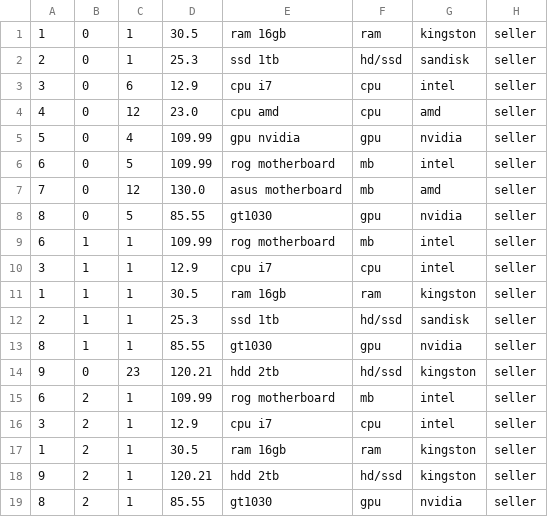
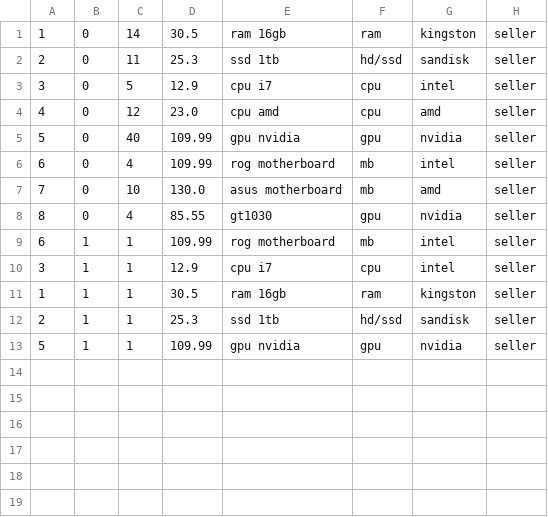
Before and after one commit to AgentTarik/Marketplace, a CSV file: data/parts.csv, drawn as a sheet.

```diff
--- a/data/parts.csv
+++ b/data/parts.csv
@@ -1,9 +1,9 @@
-1,0,1,30.5,ram 16gb,ram,kingston,seller
-2,0,1,25.3,ssd 1tb,hd/ssd,sandisk,seller
-3,0,6,12.9,cpu i7,cpu,intel,seller
+1,0,14,30.5,ram 16gb,ram,kingston,seller
+2,0,11,25.3,ssd 1tb,hd/ssd,sandisk,seller
+3,0,5,12.9,cpu i7,cpu,intel,seller
 4,0,12,23.0,cpu amd,cpu,amd,seller
-5,0,4,109.99,gpu nvidia,gpu,nvidia,seller
-6,0,5,109.99,rog motherboard,mb,intel,seller
-7,0,12,130.0,asus motherboard,mb,amd,seller
-8,0,5,85.55,gt1030,gpu,nvidia,seller
+5,0,40,109.99,gpu nvidia,gpu,nvidia,seller
+6,0,4,109.99,rog motherboard,mb,intel,seller
+7,0,10,130.0,asus motherboard,mb,amd,seller
+8,0,4,85.55,gt1030,gpu,nvidia,seller
 6,1,1,109.99,rog motherboard,mb,intel,seller
@@ -12,8 +12,2 @@
 2,1,1,25.3,ssd 1tb,hd/ssd,sandisk,seller
-8,1,1,85.55,gt1030,gpu,nvidia,seller
-9,0,23,120.21,hdd 2tb,hd/ssd,kingston,seller
-6,2,1,109.99,rog motherboard,mb,intel,seller
-3,2,1,12.9,cpu i7,cpu,intel,seller
-1,2,1,30.5,ram 16gb,ram,kingston,seller
-9,2,1,120.21,hdd 2tb,hd/ssd,kingston,seller
-8,2,1,85.55,gt1030,gpu,nvidia,seller
+5,1,1,109.99,gpu nvidia,gpu,nvidia,seller
```
Also changed, not shown: 3 other files.
